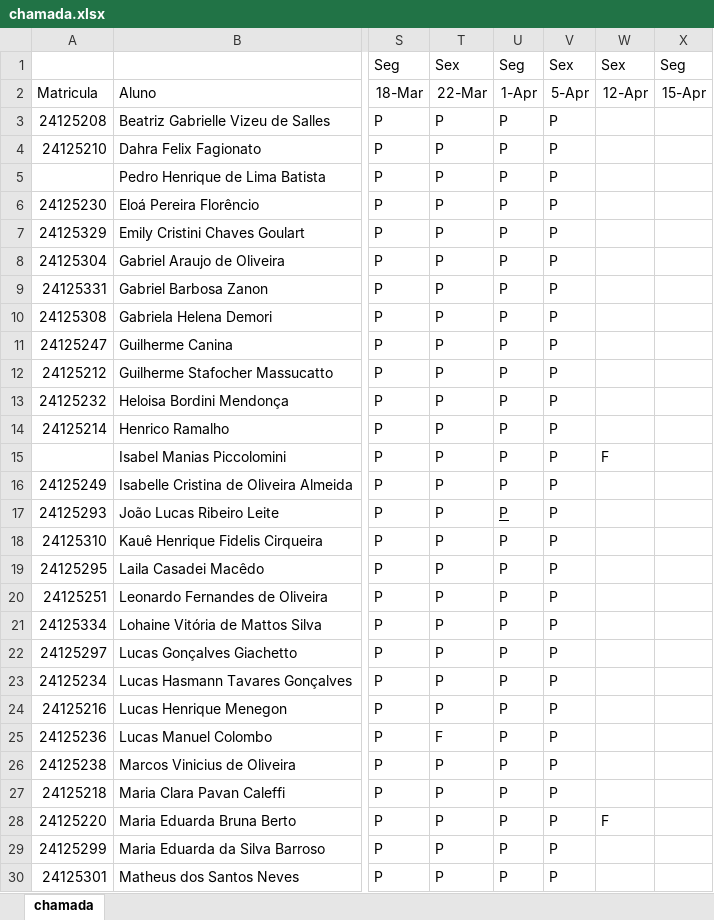
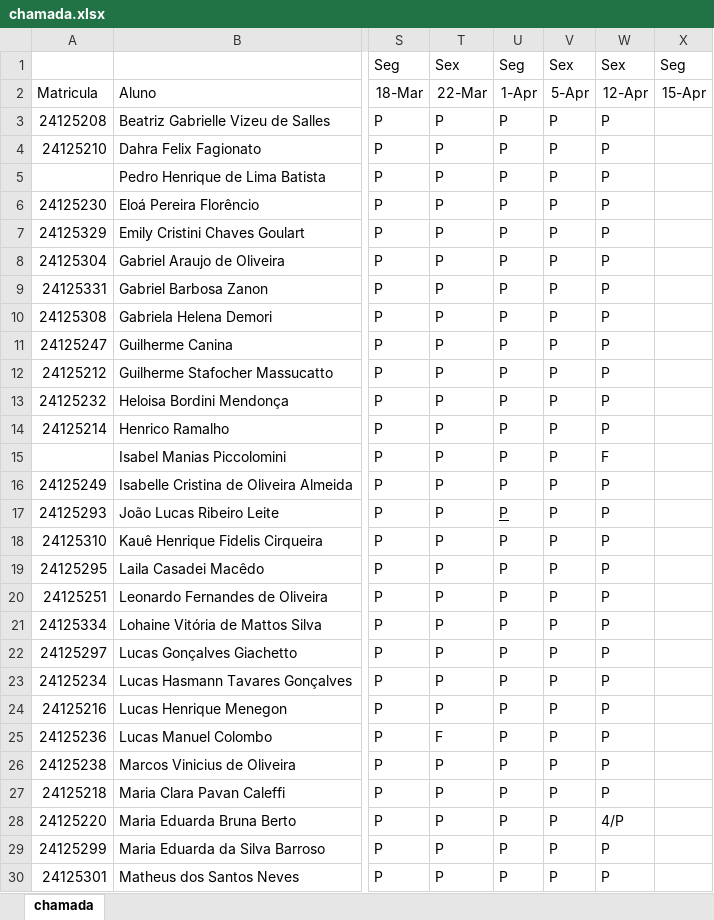
Before and after one commit to wellifabio/sesi2024, an Excel workbook: 2em/chamada.xlsx, sheet chamada, drawn as a sheet; only a part is shown, gaps mark what is left out; values as stored, in another font and other column widths than the file's, no borders; conditional formats not drawn; the diff covers the shown part only; the diff names each change by its address in the sheet, - before the commit and + after, or states it on an @@ line.

Commit message:
chamada

```diff
--- a/2em/chamada.xlsx (sheet chamada)
+++ b/2em/chamada.xlsx (sheet chamada)
-W3:W14: (empty)
+W3:W14: P
-W16:W27: (empty)
+W16:W27: P
-W28: F
+W28: 4/P
-W29:W30: (empty)
+W29:W30: P
```
Also changed, not shown: 4 edited cells elsewhere in this sheet, 1 other file.
